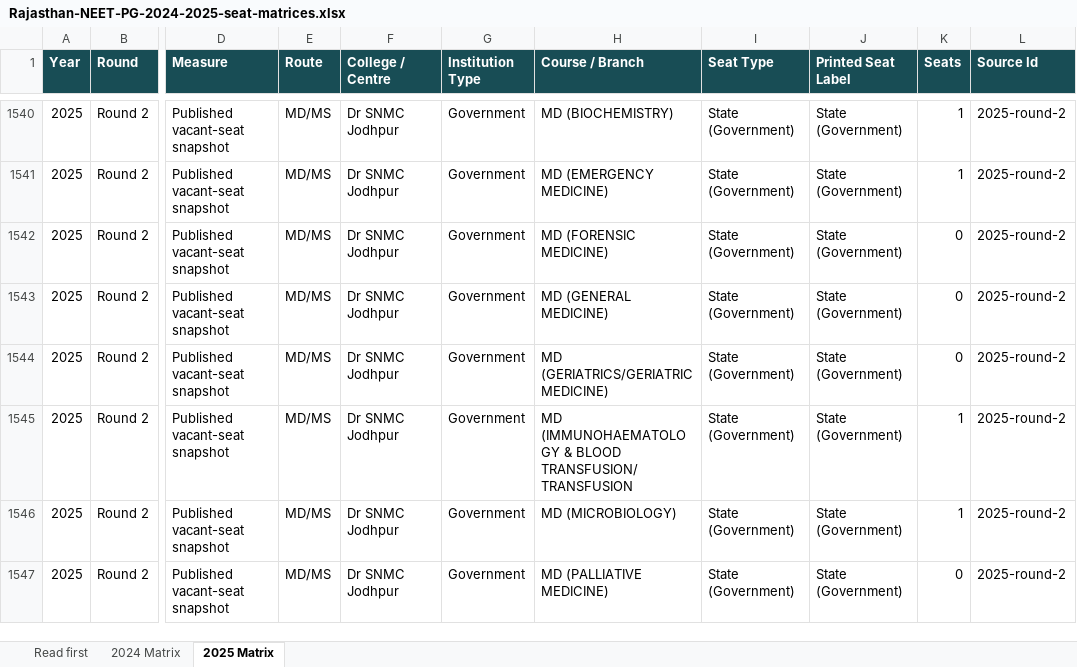
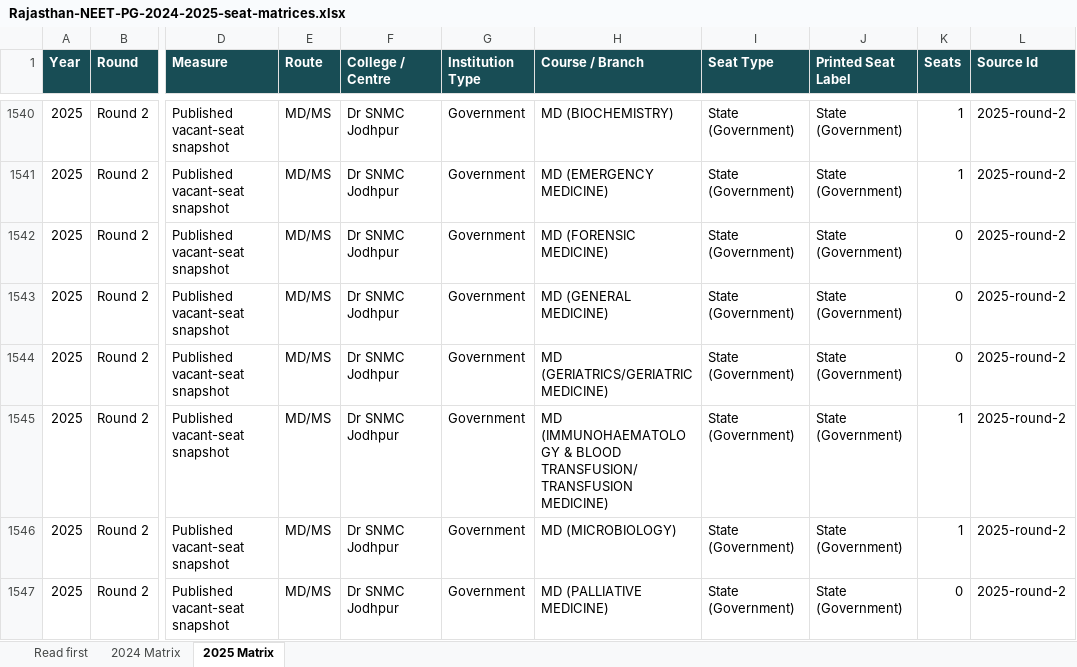
Before and after one commit to pramod-zillella/neet-rajasthan-pg-counselling, an Excel workbook: data/Rajasthan-NEET-PG-2024-2025-seat-matrices.xlsx, sheet 2025 Matrix, drawn as a sheet; only a part is shown, gaps mark what is left out; values as stored, in another font and other column widths than the file's, no borders; table styles not drawn; the diff covers the shown part only; the diff names each change by its address in the sheet, - before the commit and + after, or states it on an @@ line.

Commit message:
Clean Rajasthan allotment and matrix labels

```diff
--- a/data/Rajasthan-NEET-PG-2024-2025-seat-matrices.xlsx (sheet 2025 Matrix)
+++ b/data/Rajasthan-NEET-PG-2024-2025-seat-matrices.xlsx (sheet 2025 Matrix)
-H1545 (Course / Branch): …TRANSFUSION/ TRANSFUSION
+H1545 (Course / Branch): …TRANSFUSION/ TRANSFUSION MEDICINE)
```
Also changed, not shown: 143 edited cells elsewhere in this sheet, 11 other files.
